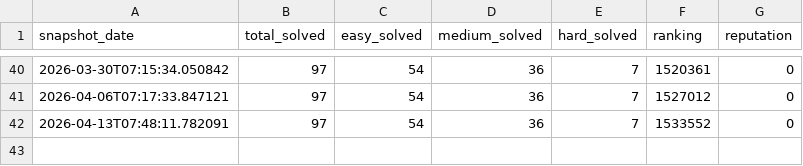
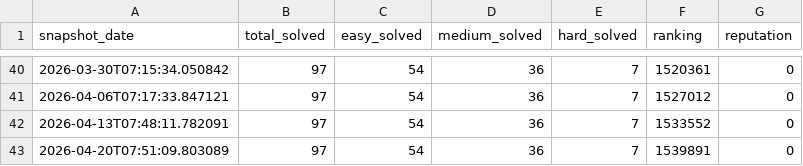
Before and after one commit to PiotrUr/90DaysDataAnalystChallange, a CSV file: PersonalDashboardProject/data/csv/leetcode_user_stats.csv, drawn as a sheet; only a part is shown, gaps mark what is left out.

```diff
--- a/PersonalDashboardProject/data/csv/leetcode_user_stats.csv
+++ b/PersonalDashboardProject/data/csv/leetcode_user_stats.csv
@@ -42 +42,2 @@ snapshot_date,total_solved,easy_solved,medium_solved,hard_solved,ranking,reputat
 2026-04-13T07:48:11.782091,97,54,36,7,1533552,0
+2026-04-20T07:51:09.803089,97,54,36,7,1539891,0
```
Also changed, not shown: PersonalDashboardProject/data/csv/github_repos.csv, PersonalDashboardProject/data/csv/github_user_stats.csv, 2 other files.
